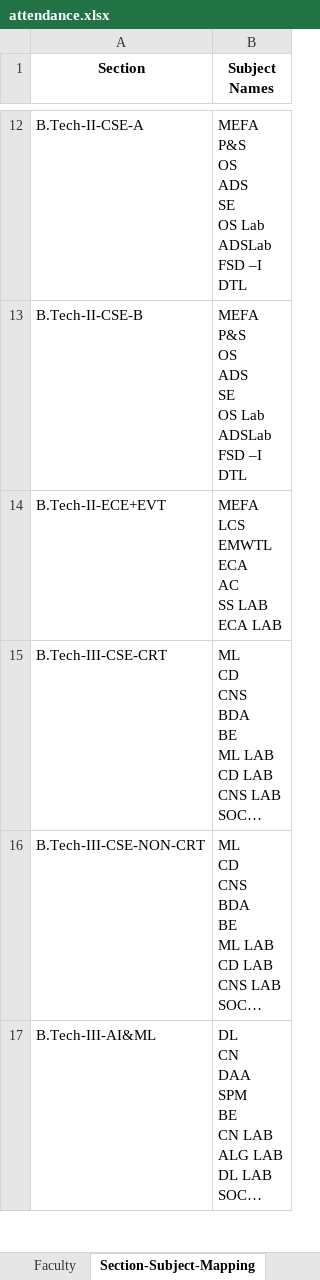
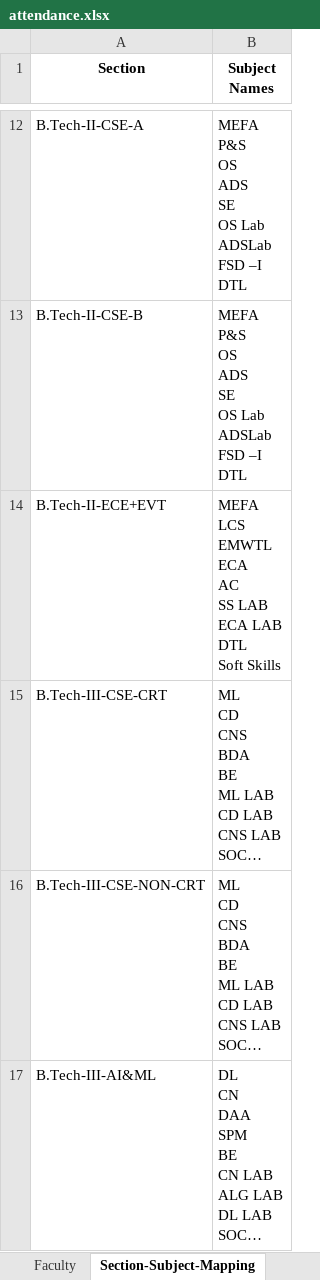
Before and after one commit to Vamsi-Krisna-Ravilla/attendance2, an Excel workbook: attendance.xlsx, sheet Section-Subject-Mapping, drawn as a sheet; only a part is shown, gaps mark what is left out; long unchanged cells end in …; values as stored, in another font and other column widths than the file's, no borders; ↵ is a line break in a cell; the diff names each change by its address in the sheet, - before the commit and + after, or states it on an @@ line.

```diff
--- a/attendance.xlsx (sheet Section-Subject-Mapping)
+++ b/attendance.xlsx (sheet Section-Subject-Mapping)
-B14 (Subject Names): MEFA ↵ LCS ↵ EMWTL ↵ ECA ↵ AC ↵ SS LAB ↵ ECA LAB
+B14 (Subject Names): MEFA ↵ LCS ↵ EMWTL ↵ ECA ↵ AC ↵ SS LAB ↵ ECA LAB ↵ DTL ↵ Soft Skills
```
Also changed, not shown: sheet Students, sheet Faculty, 2 other files.
